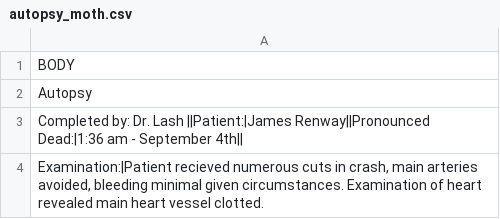
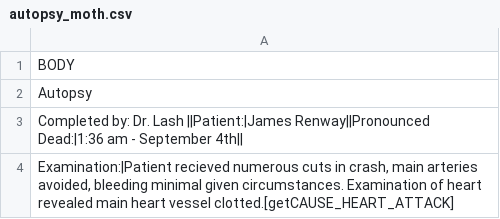
Before and after one commit to McNickMaster/CryptidCaseFiles, a CSV file: Assets/TextSRC/autopsy_moth.csv, drawn as a sheet.

```diff
--- a/Assets/TextSRC/autopsy_moth.csv
+++ b/Assets/TextSRC/autopsy_moth.csv
@@ -3,2 +3,2 @@ BODY
 "Completed by: Dr. Lash ||Patient:|James Renway||Pronounced Dead:|1:36 am - September 4th||"
-"Examination:|Patient recieved numerous cuts in crash, main arteries avoided, bleeding minimal given circumstances. Examination of heart revealed main heart vessel clotted."
+"Examination:|Patient recieved numerous cuts in crash, main arteries avoided, bleeding minimal given circumstances. Examination of heart revealed main heart vessel clotted.[getCAUSE_HEART_ATTACK]"
```
Also changed, not shown: 4 other files.
